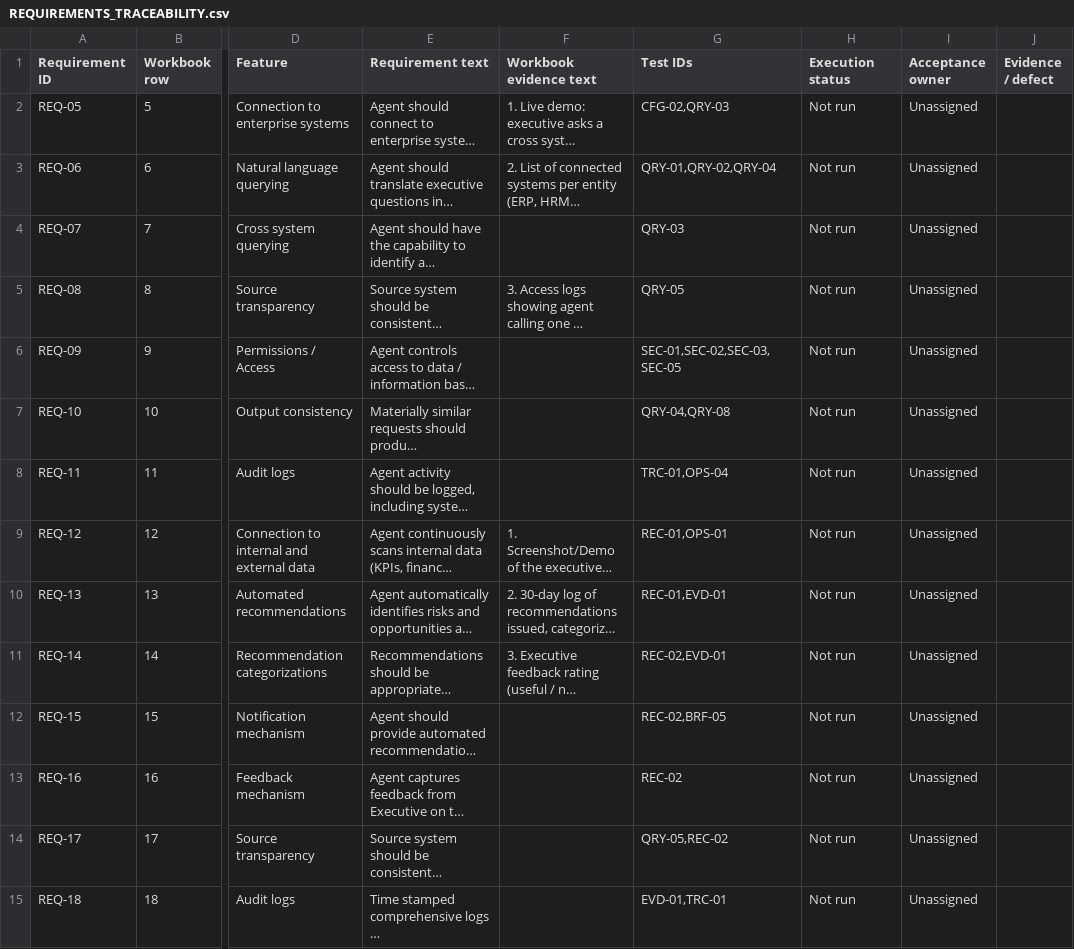
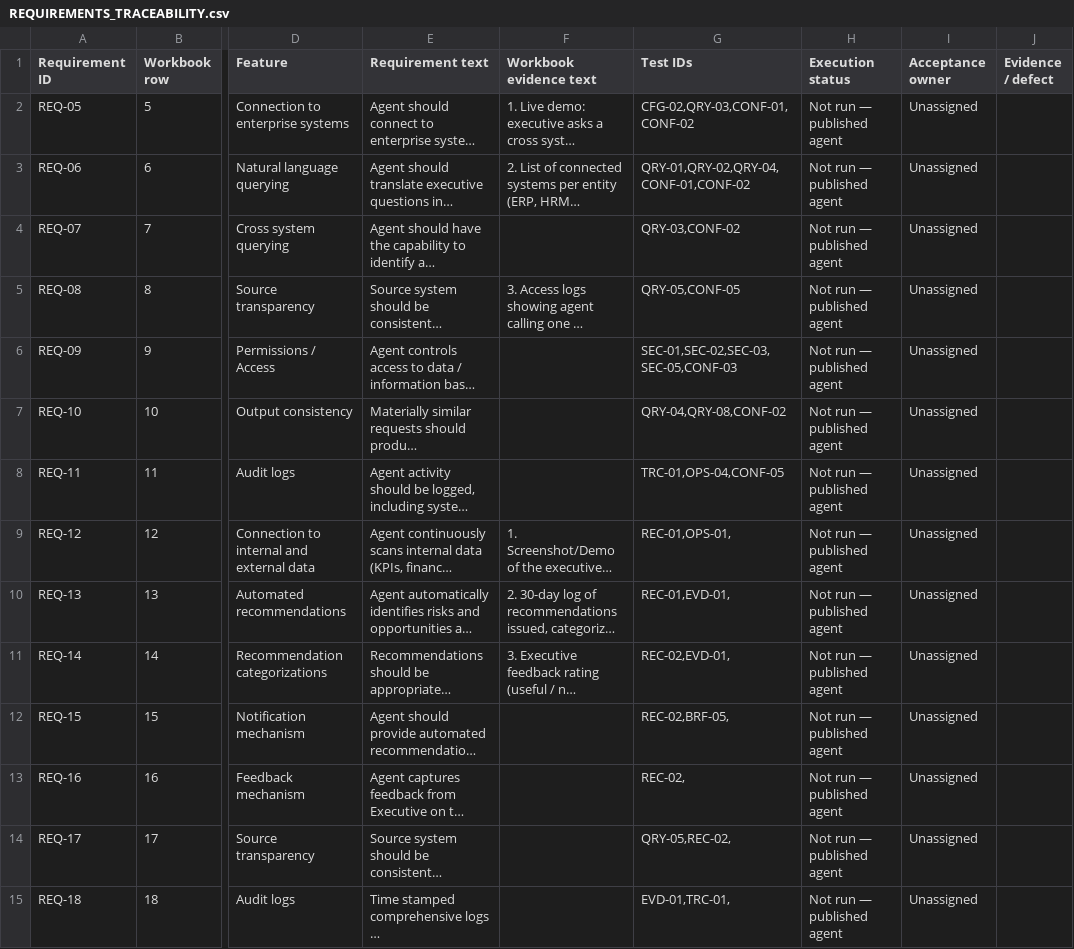
Before and after one commit to vikrambalaaj/Power-CAT-Copilot-Studio-Kit, a CSV file: outputs/agentic-ad-audit-20260922/REQUIREMENTS_TRACEABILITY.csv, drawn as a sheet; only a part is shown, gaps mark what is left out; long unchanged cells end in …; the diff covers the shown part only; the diff names each change by its address in the sheet, - before the commit and + after, or states it on an @@ line.

Commit message:
docs(audit): update published agent test plan and requirements traceability to revision 3

```diff
--- a/outputs/agentic-ad-audit-20260922/REQUIREMENTS_TRACEABILITY.csv
+++ b/outputs/agentic-ad-audit-20260922/REQUIREMENTS_TRACEABILITY.csv
-G2 (Test IDs): CFG-02,QRY-03
+G2 (Test IDs): CFG-02,QRY-03,CONF-01,CONF-02
-H2:H15 (Execution status): Not run
+H2:H15 (Execution status): Not run — published agent
-G3 (Test IDs): QRY-01,QRY-02,QRY-04
+G3 (Test IDs): QRY-01,QRY-02,QRY-04,CONF-01,CONF-02
-G4 (Test IDs): QRY-03
+G4 (Test IDs): QRY-03,CONF-02
-G5 (Test IDs): QRY-05
+G5 (Test IDs): QRY-05,CONF-05
-G6 (Test IDs): SEC-01,SEC-02,SEC-03,SEC-05
+G6 (Test IDs): SEC-01,SEC-02,SEC-03,SEC-05,CONF-03
-G7 (Test IDs): QRY-04,QRY-08
+G7 (Test IDs): QRY-04,QRY-08,CONF-02
-G8 (Test IDs): TRC-01,OPS-04
+G8 (Test IDs): TRC-01,OPS-04,CONF-05
-G9 (Test IDs): REC-01,OPS-01
+G9 (Test IDs): REC-01,OPS-01,
-G10 (Test IDs): REC-01,EVD-01
+G10 (Test IDs): REC-01,EVD-01,
-G11 (Test IDs): REC-02,EVD-01
+G11 (Test IDs): REC-02,EVD-01,
-G12 (Test IDs): REC-02,BRF-05
+G12 (Test IDs): REC-02,BRF-05,
-G13 (Test IDs): REC-02
+G13 (Test IDs): REC-02,
-G14 (Test IDs): QRY-05,REC-02
+G14 (Test IDs): QRY-05,REC-02,
-G15 (Test IDs): EVD-01,TRC-01
+G15 (Test IDs): EVD-01,TRC-01,
```
Also changed, not shown: 76 edited cells elsewhere in this file, 2 other files.
